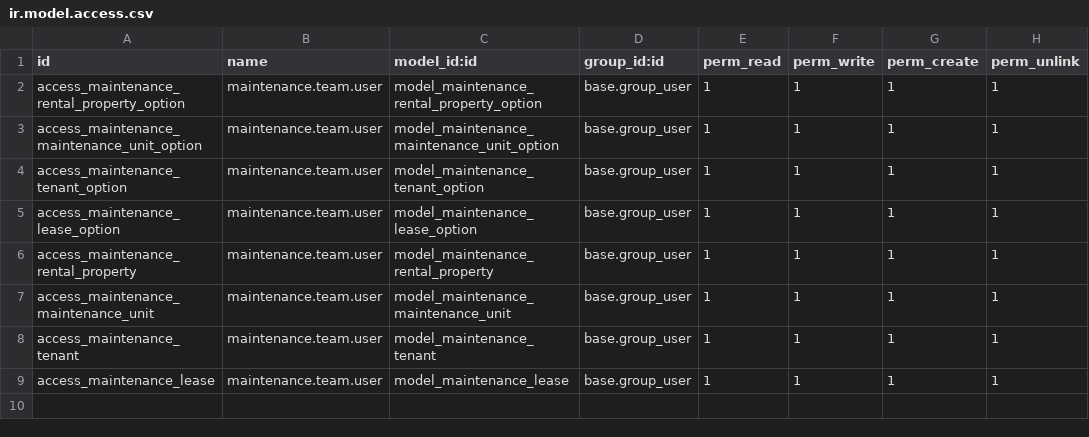
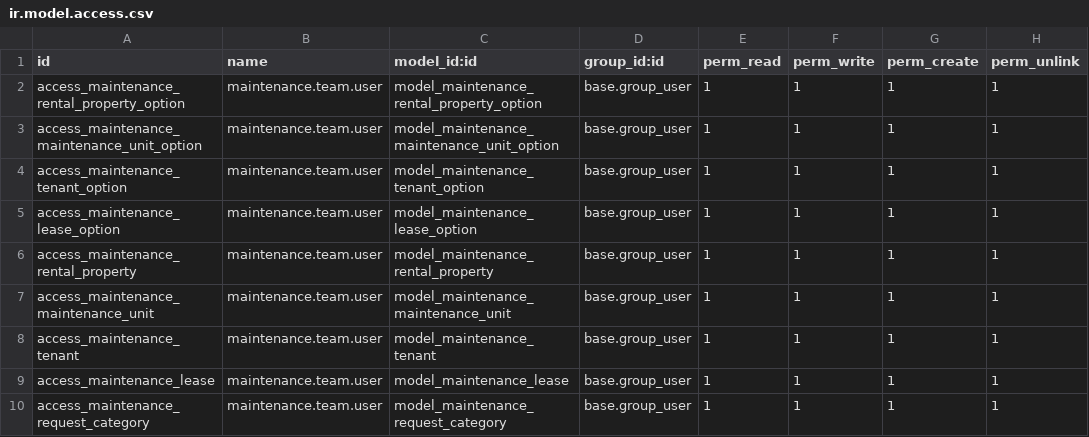
Before and after one commit to Bostads-AB-Mimer/onecore-odoo, a CSV file: onecore_maintenance_extension/security/ir.model.access.csv, drawn as a sheet.

Commit message:
Add maintenance request category

```diff
--- a/onecore_maintenance_extension/security/ir.model.access.csv
+++ b/onecore_maintenance_extension/security/ir.model.access.csv
@@ -9 +9,2 @@ access_maintenance_tenant,maintenance.team.user,model_maintenance_tenant,base.gr
 access_maintenance_lease,maintenance.team.user,model_maintenance_lease,base.group_user,1,1,1,1
+access_maintenance_request_category,maintenance.team.user,model_maintenance_request_category,base.group_user,1,1,1,1
```
Also changed, not shown: 4 other files.
